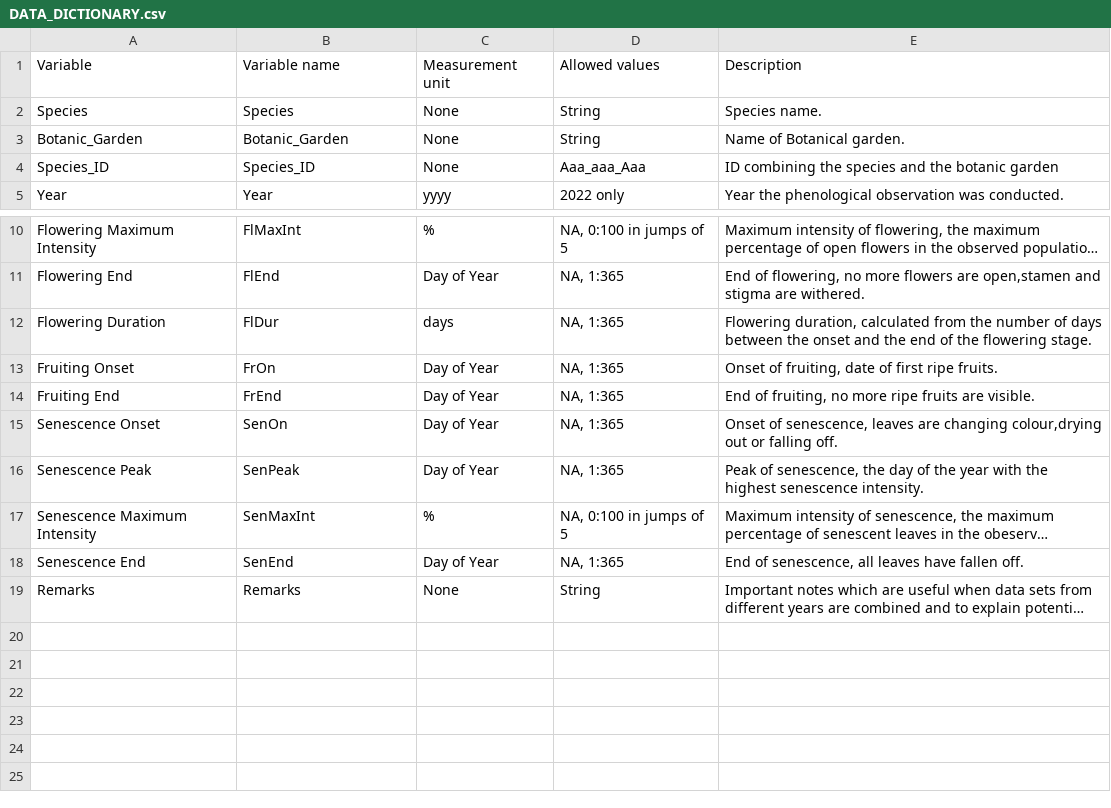
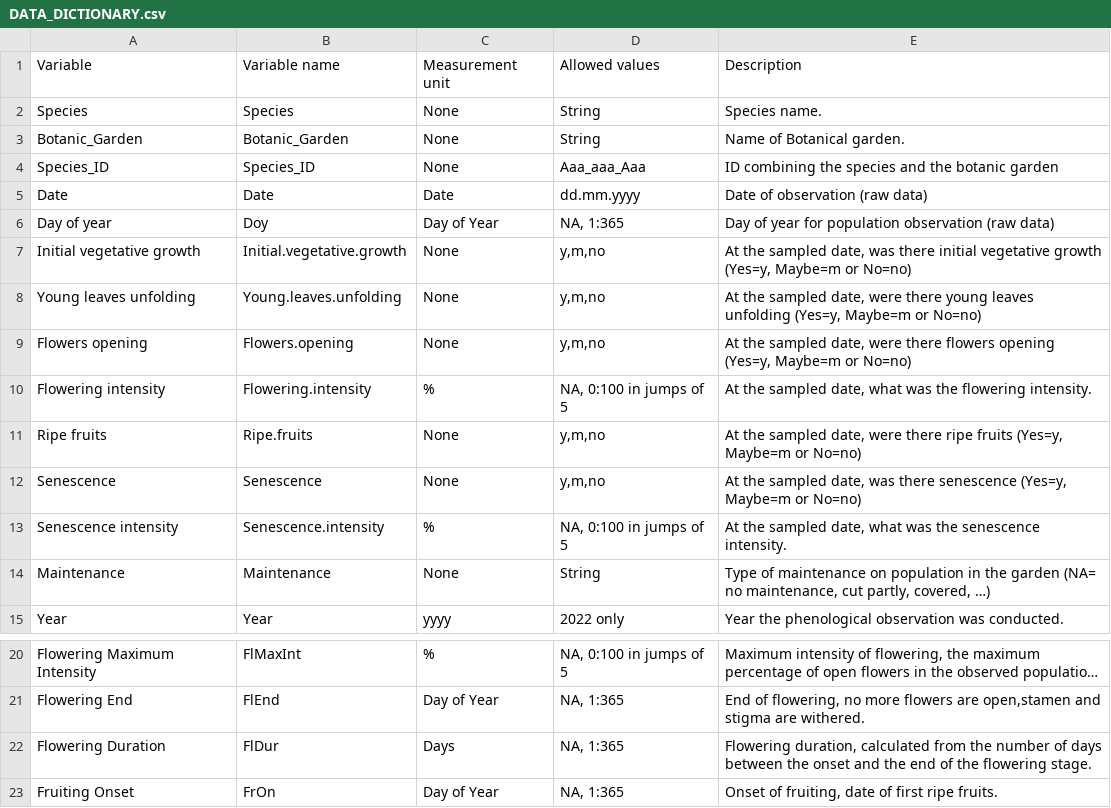
Before and after one commit to guillaumetougas/Rprojects, a CSV file: mini_project_GT/00_rawdata/DATA_DICTIONARY.csv, drawn as a sheet; only a part is shown, gaps mark what is left out; the shorter side is filled out with more unchanged rows; long unchanged cells end in …; addresses are those after the commit; the diff names each change by its address in the sheet, - before the commit and + after, or states it on an @@ line.

Commit message:
Modified data dictionary of 00_rawdata

```diff
--- a/mini_project_GT/00_rawdata/DATA_DICTIONARY.csv
+++ b/mini_project_GT/00_rawdata/DATA_DICTIONARY.csv
+row 5: Date | Date | Date | dd.mm.yyyy | Date of observation (raw data)
+row 6: Day of year | Doy | Day of Year | NA, 1:365 | Day of year for population observation (raw data)
+row 7: Initial vegetative growth | Initial.vegetative.growth | None | y,m,no | At the sampled date, was there initial vegetative growth (Yes=y, Maybe=m or No=no)
+row 8: Young leaves unfolding | Young.leaves.unfolding | None | y,m,no | At the sampled date, were there young leaves unfolding (Yes=y, Maybe=m or No=no)
+row 9: Flowers opening | Flowers.opening | None | y,m,no | At the sampled date, were there flowers opening (Yes=y, Maybe=m or No=no)
+row 10: Flowering intensity | Flowering.intensity | % | NA, 0:100 in jumps of 5 | At the sampled date, what was the flowering intensity.
+row 11: Ripe fruits | Ripe.fruits | None | y,m,no | At the sampled date, were there ripe fruits (Yes=y, Maybe=m or No=no)
+row 12: Senescence | Senescence | None | y,m,no | At the sampled date, was there senescence (Yes=y, Maybe=m or No=no)
+row 13: Senescence intensity | Senescence.intensity | % | NA, 0:100 in jumps of 5 | At the sampled date, what was the senescence intensity.
+row 14: Maintenance | Maintenance | None | String | Type of maintenance on population in the garden (NA= no maintenance, cut partly, covered, …)
-C22: days
+C22: Days
```
Also changed, not shown: 1 other file.
